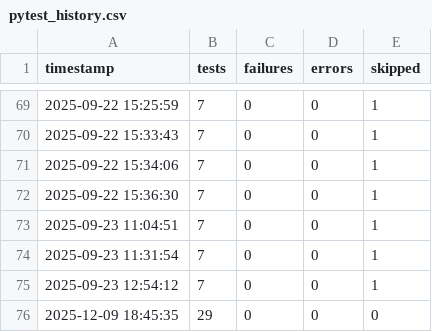
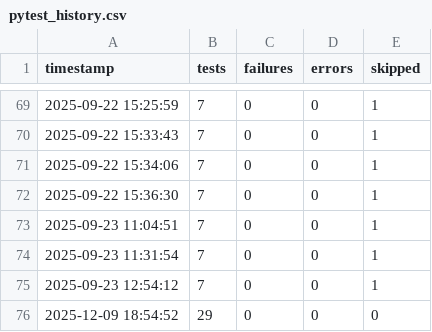
Before and after one commit to adithyanaren/unified-qa-framework, a CSV file: pytest_history.csv, drawn as a sheet; only a part is shown, gaps mark what is left out.

```diff
--- a/pytest_history.csv
+++ b/pytest_history.csv
@@ -75,2 +75,2 @@ timestamp,tests,failures,errors,skipped
 2025-09-23 12:54:12,7,0,0,1
-2025-12-09 18:45:35,29,0,0,0
+2025-12-09 18:54:52,29,0,0,0
```
Also changed, not shown: locust/results_stats.csv, locust/results_stats_history.csv, 12 other files.
